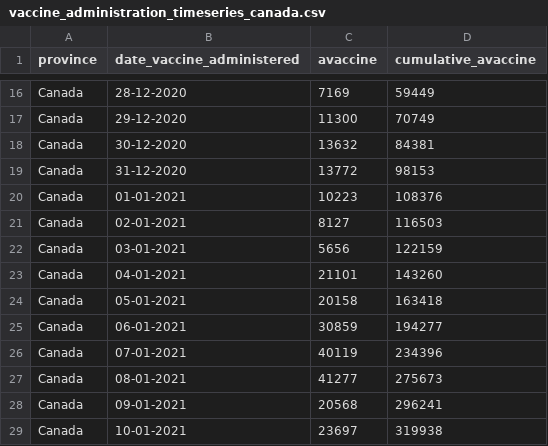
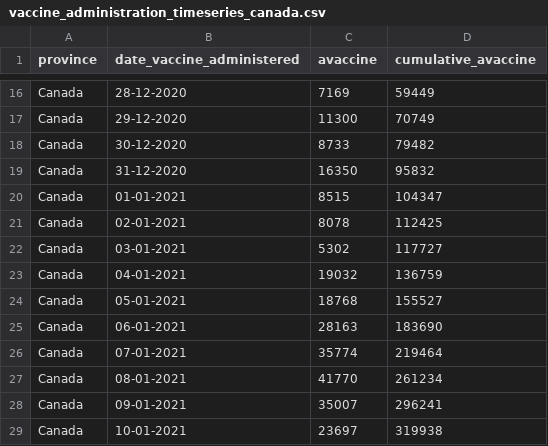
Before and after one commit to ccodwg/Covid19Canada, a CSV file: timeseries_canada/vaccine_administration_timeseries_canada.csv, drawn as a sheet; only a part is shown, gaps mark what is left out.

Commit message:
Update ON vaccine dataset. See note.
- 2021-01-11: Our Ontario vaccine dataset has changed. Previously, we used two datasets: the MoH Daily Situation Report (https://www.oha.com/news/updates-on-the-novel-coronavirus), which is released weekdays in the evenings, and the “COVID-19 Vaccine Data in Ontario” dataset (https://data.ontario.ca/dataset/covid-19-vaccine-data-in-ontario), which is released every day in the mornings. Because the Daily Situation Report is released later in the day, it has more up-to-date numbers. However, since it is not available on weekends, this leads to an artificial “dip” in numbers on Saturday and “jump” on Monday due to the transition betwen data sources. We will now exclusively use the daily “COVID-19 Vaccine Data in Ontario” dataset. Although our numbers will be slightly less timely, the daily values will be consistent. We have replaced our historical dataset with “COVID-19 Vaccine Data in Ontario” as far back as they are available.

```diff
--- a/timeseries_canada/vaccine_administration_timeseries_canada.csv
+++ b/timeseries_canada/vaccine_administration_timeseries_canada.csv
@@ -17,13 +17,13 @@
 "Canada","29-12-2020",11300,70749
-"Canada","30-12-2020",13632,84381
-"Canada","31-12-2020",13772,98153
-"Canada","01-01-2021",10223,108376
-"Canada","02-01-2021",8127,116503
-"Canada","03-01-2021",5656,122159
-"Canada","04-01-2021",21101,143260
-"Canada","05-01-2021",20158,163418
-"Canada","06-01-2021",30859,194277
-"Canada","07-01-2021",40119,234396
-"Canada","08-01-2021",41277,275673
-"Canada","09-01-2021",20568,296241
+"Canada","30-12-2020",8733,79482
+"Canada","31-12-2020",16350,95832
+"Canada","01-01-2021",8515,104347
+"Canada","02-01-2021",8078,112425
+"Canada","03-01-2021",5302,117727
+"Canada","04-01-2021",19032,136759
+"Canada","05-01-2021",18768,155527
+"Canada","06-01-2021",28163,183690
+"Canada","07-01-2021",35774,219464
+"Canada","08-01-2021",41770,261234
+"Canada","09-01-2021",35007,296241
 "Canada","10-01-2021",23697,319938
```
Also changed, not shown: timeseries_prov/vaccine_administration_timeseries_prov.csv, vaccine_administration_cumulative.csv, 1 other file.
